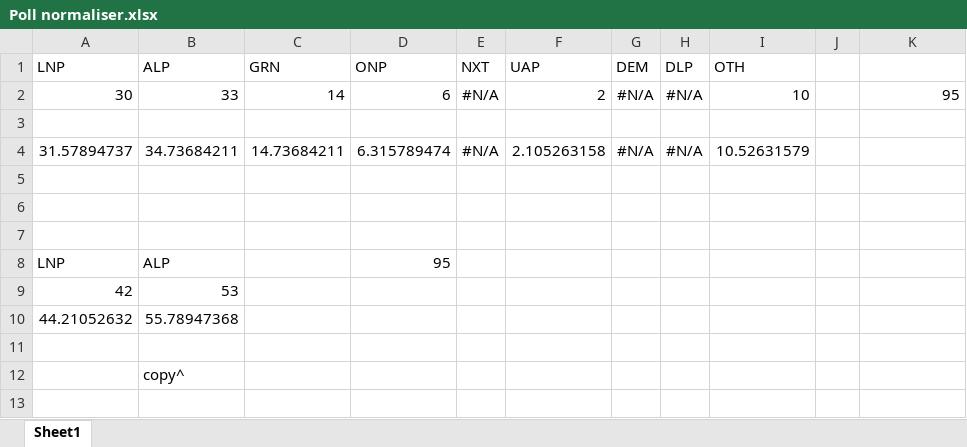
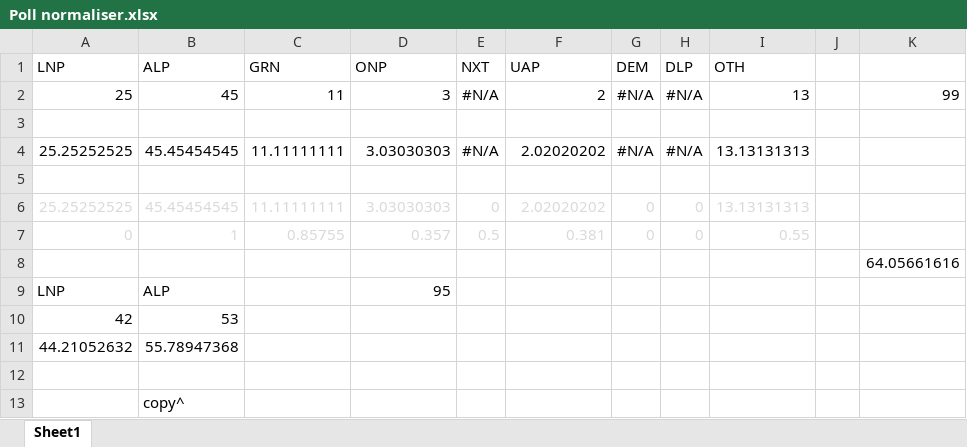
Before and after one commit to d-j-hirst/aus-polling-analyser, an Excel workbook: Poll normaliser.xlsx, sheet Sheet1, drawn as a sheet; values as stored, in another font and other column widths than the file's, no borders; removed rows and columns are numbered as before the commit, all else as after; the diff names each change by its address in the sheet, - before the commit and + after, or states it on an @@ line.

Commit message:
Further data

```diff
--- a/Poll normaliser.xlsx (sheet Sheet1)
+++ b/Poll normaliser.xlsx (sheet Sheet1)
-row 2: 30 | 33 | 14 | 6 | #N/A | 2 | #N/A | #N/A | 10 |  | 95
+row 2: 25 | 45 | 11 | 3 | #N/A | 2 | #N/A | #N/A | 13 |  | 99
-row 4: 31.57894737 | 34.73684211 | 14.73684211 | 6.315789474 | #N/A | 2.105263158 | #N/A | #N/A | 10.52631579
+row 4: 25.25252525 | 45.45454545 | 11.11111111 | 3.03030303 | #N/A | 2.02020202 | #N/A | #N/A | 13.13131313
-row 6: (empty)
+row 6: 25.25252525 | 45.45454545 | 11.11111111 | 3.03030303 | 0 | 2.02020202 | 0 | 0 | 13.13131313
-row 7: (empty)
+row 7: 0 | 1 | 0.85755 | 0.357 | 0.5 | 0.381 | 0 | 0 | 0.55
+row 8:  |  |  |  |  |  |  |  |  |  | 64.05661616
```
Also changed, not shown: 8 other files.
